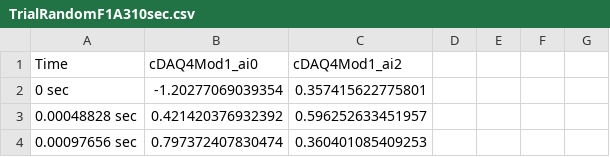
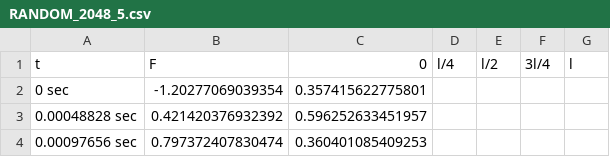
Before and after one commit to bz20952/GIP, a CSV file: gle/backend/data/RANDOM_2048_5.csv (was TrialRandomF1A310sec.csv), drawn as a sheet; only a part is shown.

```diff
--- a/TrialRandomF1A310sec.csv
+++ b/gle/backend/data/RANDOM_2048_5.csv
@@ -1,2 +1,2 @@
-Time,cDAQ4Mod1_ai0,cDAQ4Mod1_ai2
+t,F,0,l/4,l/2,3l/4,l
 0 sec,-1.20277069039354,0.357415622775801
```
Also changed, not shown: 2 other files.
